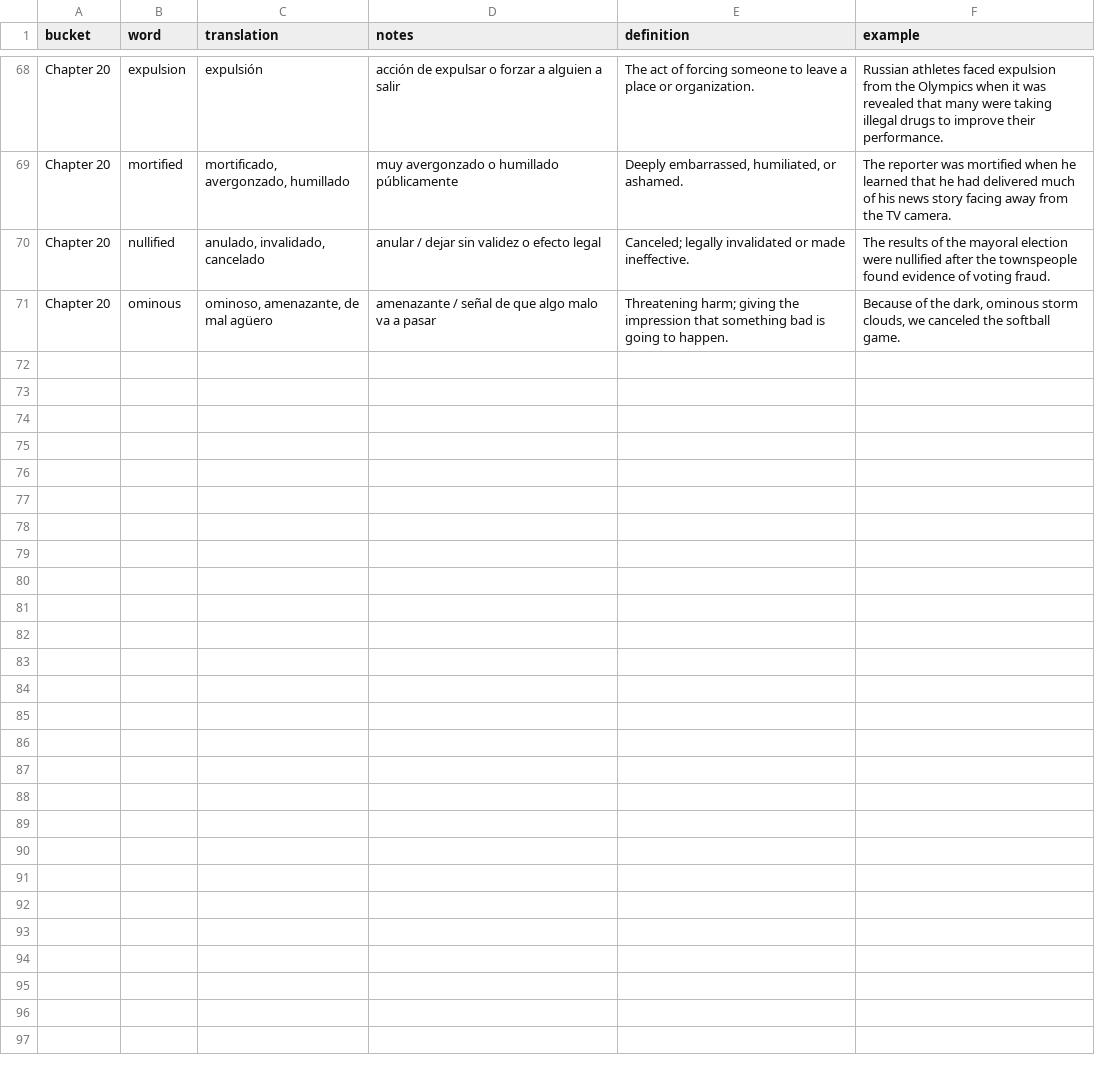
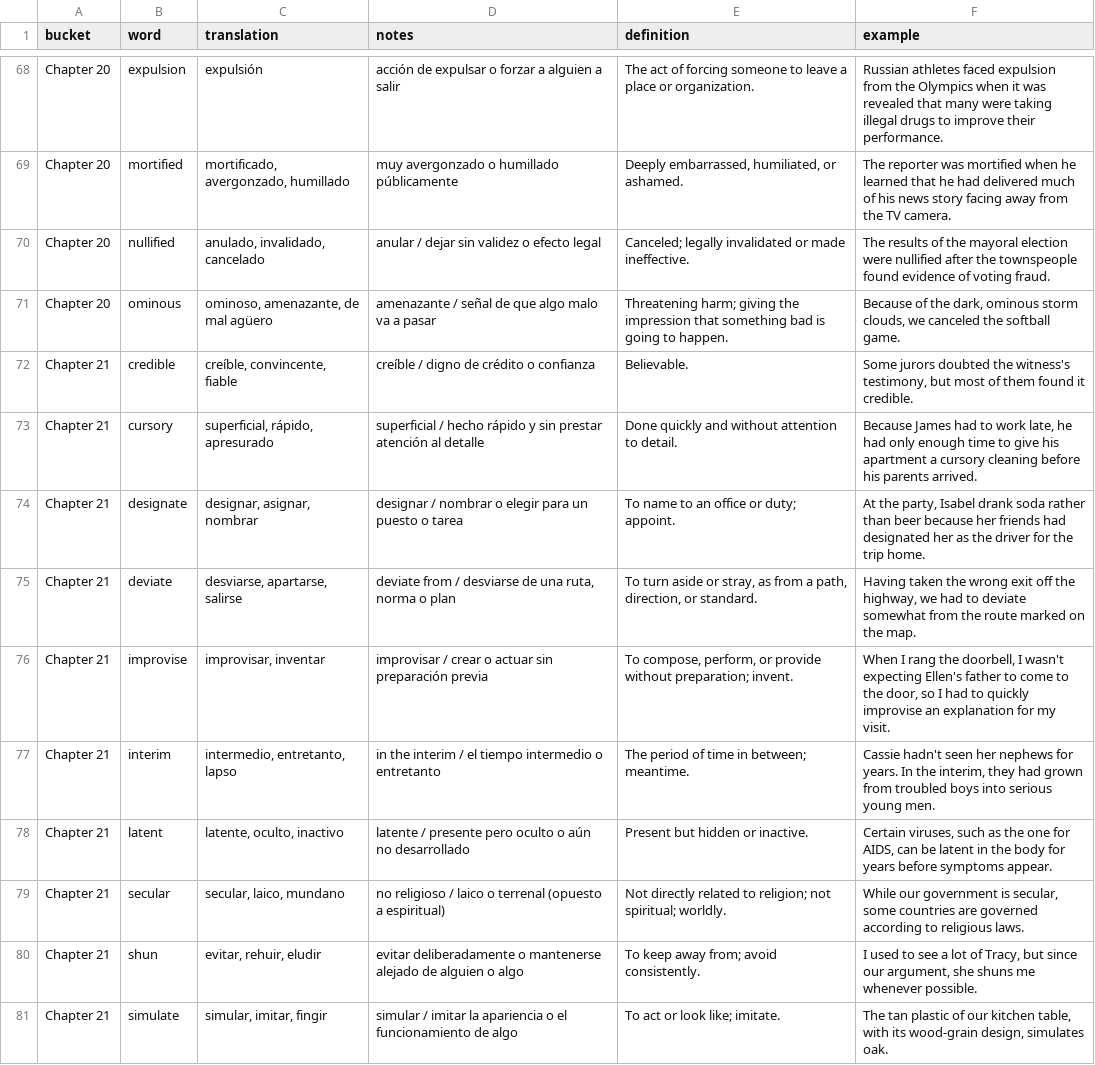
Before and after one commit to esanchezc/flash-card-words, a CSV file: public/words.csv, drawn as a sheet; only a part is shown, gaps mark what is left out; the diff names each change by its address in the sheet, - before the commit and + after, or states it on an @@ line.

Commit message:
Add Chapter 21 vocabulary and exercises across all study modes

```diff
--- a/public/words.csv
+++ b/public/words.csv
+row 72: Chapter 21 | credible | creíble, convincente, fiable | creíble / digno de crédito o confianza | Believable. | Some jurors doubted the witness's testimony, but most of them found it credible.
+row 73: Chapter 21 | cursory | superficial, rápido, apresurado | superficial / hecho rápido y sin prestar atención al detalle | Done quickly and without attention to detail. | Because James had to work late, he had only enough time to give his apartment a cursory cleaning before his parents arrived.
+row 74: Chapter 21 | designate | designar, asignar, nombrar | designar / nombrar o elegir para un puesto o tarea | To name to an office or duty; appoint. | At the party, Isabel drank soda rather than beer because her friends had designated her as the driver for the trip home.
+row 75: Chapter 21 | deviate | desviarse, apartarse, salirse | deviate from / desviarse de una ruta, norma o plan | To turn aside or stray, as from a path, direction, or standard. | Having taken the wrong exit off the highway, we had to deviate somewhat from the route marked on the map.
+row 76: Chapter 21 | improvise | improvisar, inventar | improvisar / crear o actuar sin preparación previa | To compose, perform, or provide without preparation; invent. | When I rang the doorbell, I wasn't expecting Ellen's father to come to the door, so I had to quickly improvise an explanation for my visit.
+row 77: Chapter 21 | interim | intermedio, entretanto, lapso | in the interim / el tiempo intermedio o entretanto | The period of time in between; meantime. | Cassie hadn't seen her nephews for years. In the interim, they had grown from troubled boys into serious young men.
+row 78: Chapter 21 | latent | latente, oculto, inactivo | latente / presente pero oculto o aún no desarrollado | Present but hidden or inactive. | Certain viruses, such as the one for AIDS, can be latent in the body for years before symptoms appear.
+row 79: Chapter 21 | secular | secular, laico, mundano | no religioso / laico o terrenal (opuesto a espiritual) | Not directly related to religion; not spiritual; worldly. | While our government is secular, some countries are governed according to religious laws.
+row 80: Chapter 21 | shun | evitar, rehuir, eludir | evitar deliberadamente o mantenerse alejado de alguien o algo | To keep away from; avoid consistently. | I used to see a lot of Tracy, but since our argument, she shuns me whenever possible.
+row 81: Chapter 21 | simulate | simular, imitar, fingir | simular / imitar la apariencia o el funcionamiento de algo | To act or look like; imitate. | The tan plastic of our kitchen table, with its wood-grain design, simulates oak.
```
Also changed, not shown: words.csv, 3 other files.
